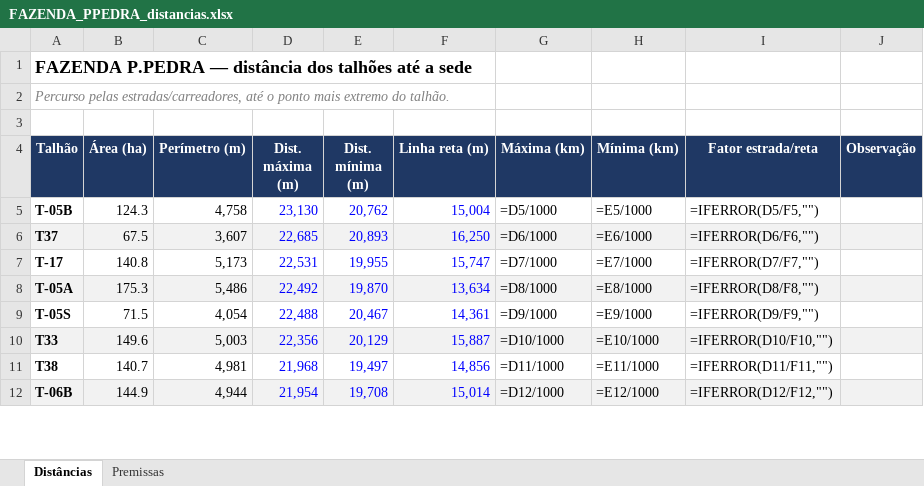
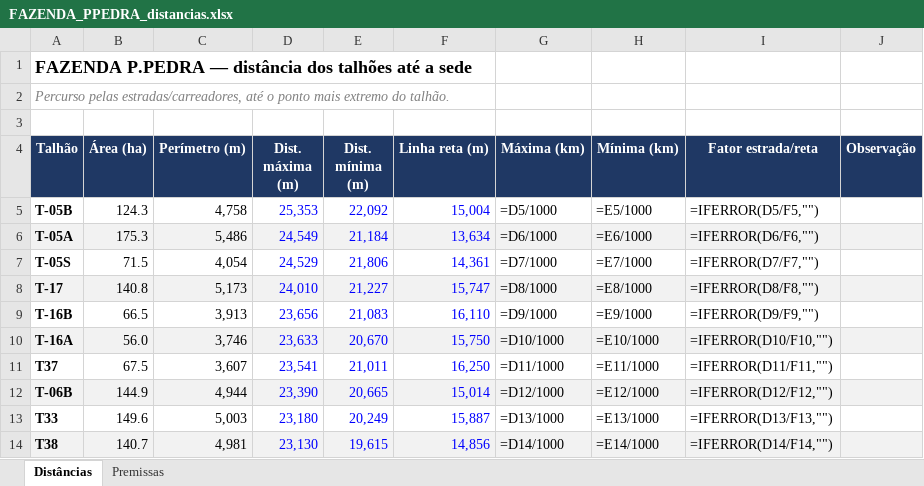
Before and after one commit to max-vilela/talhao, an Excel workbook: FAZENDA_PPEDRA_distancias.xlsx, sheet Distâncias, drawn as a sheet; only a part is shown; values as stored, in another font and other column widths than the file's, no borders; formulas without a stored value are shown as written; removed rows and columns are numbered as before the commit, all else as after; the diff covers the shown part only; the diff names each change by its address in the sheet, - before the commit and + after, or states it on an @@ line.

```diff
--- a/FAZENDA_PPEDRA_distancias.xlsx (sheet Distâncias)
+++ b/FAZENDA_PPEDRA_distancias.xlsx (sheet Distâncias)
-D5 (Dist. máxima (m)): 23,130
+D5 (Dist. máxima (m)): 25,353
-E5 (Dist. mínima (m)): 20,762
+E5 (Dist. mínima (m)): 22,092
-row 6: T37 | 67.5 | 3,607 | 22,685 | 20,893 | 16,250 | =D6/1000 | =E6/1000 | =IFERROR(D6/F6,"")
-row 7: T-17 | 140.8 | 5,173 | 22,531 | 19,955 | 15,747 | =D7/1000 | =E7/1000 | =IFERROR(D7/F7,"")
-D6 (Dist. máxima (m)): 22,492
+D6 (Dist. máxima (m)): 24,549
-E6 (Dist. mínima (m)): 19,870
+E6 (Dist. mínima (m)): 21,184
-G6 (Máxima (km)): =D8/1000
+G6 (Máxima (km)): =D6/1000
-H6 (Mínima (km)): =E8/1000
+H6 (Mínima (km)): =E6/1000
-I6 (Fator estrada/reta): =IFERROR(D8/F8,"")
+I6 (Fator estrada/reta): =IFERROR(D6/F6,"")
-D7 (Dist. máxima (m)): 22,488
+D7 (Dist. máxima (m)): 24,529
-E7 (Dist. mínima (m)): 20,467
+E7 (Dist. mínima (m)): 21,806
-G7 (Máxima (km)): =D9/1000
+G7 (Máxima (km)): =D7/1000
-H7 (Mínima (km)): =E9/1000
+H7 (Mínima (km)): =E7/1000
-I7 (Fator estrada/reta): =IFERROR(D9/F9,"")
+I7 (Fator estrada/reta): =IFERROR(D7/F7,"")
+row 8: T-17 | 140.8 | 5,173 | 24,010 | 21,227 | 15,747 | =D8/1000 | =E8/1000 | =IFERROR(D8/F8,"")
+row 9: T-16B | 66.5 | 3,913 | 23,656 | 21,083 | 16,110 | =D9/1000 | =E9/1000 | =IFERROR(D9/F9,"")
+row 10: T-16A | 56.0 | 3,746 | 23,633 | 20,670 | 15,750 | =D10/1000 | =E10/1000 | =IFERROR(D10/F10,"")
+row 11: T37 | 67.5 | 3,607 | 23,541 | 21,011 | 16,250 | =D11/1000 | =E11/1000 | =IFERROR(D11/F11,"")
+row 12: T-06B | 144.9 | 4,944 | 23,390 | 20,665 | 15,014 | =D12/1000 | =E12/1000 | =IFERROR(D12/F12,"")
-A13:J13 fill: #F2F2F2
+A13:J13 fill: none
-D13 (Dist. máxima (m)): 22,356
+D13 (Dist. máxima (m)): 23,180
-E13 (Dist. mínima (m)): 20,129
+E13 (Dist. mínima (m)): 20,249
-G13 (Máxima (km)): =D10/1000
+G13 (Máxima (km)): =D13/1000
-H13 (Mínima (km)): =E10/1000
+H13 (Mínima (km)): =E13/1000
-I13 (Fator estrada/reta): =IFERROR(D10/F10,"")
+I13 (Fator estrada/reta): =IFERROR(D13/F13,"")
-A14:J14 fill: none
+A14:J14 fill: #F2F2F2
-D14 (Dist. máxima (m)): 21,968
+D14 (Dist. máxima (m)): 23,130
-E14 (Dist. mínima (m)): 19,497
+E14 (Dist. mínima (m)): 19,615
-G14 (Máxima (km)): =D11/1000
+G14 (Máxima (km)): =D14/1000
-H14 (Mínima (km)): =E11/1000
+H14 (Mínima (km)): =E14/1000
-I14 (Fator estrada/reta): =IFERROR(D11/F11,"")
+I14 (Fator estrada/reta): =IFERROR(D14/F14,"")
-row 12: T-06B | 144.9 | 4,944 | 21,954 | 19,708 | 15,014 | =D12/1000 | =E12/1000 | =IFERROR(D12/F12,"")
```
Also changed, not shown: 16 added rows, 18 removed rows, 92 edited cells and cell formats elsewhere in this sheet, FAZENDA_GALHEIRO_distancias.xlsx, FAZENDA_JAVA_distancias.xlsx, 22 other files.
